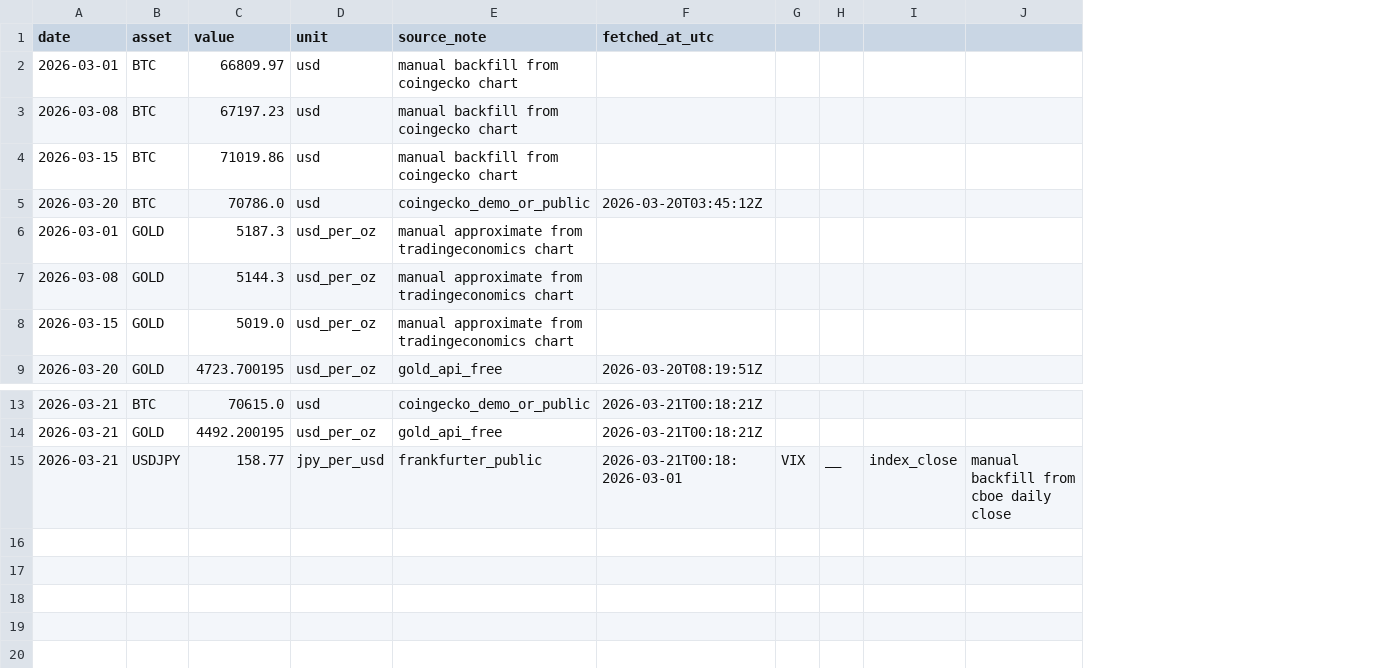
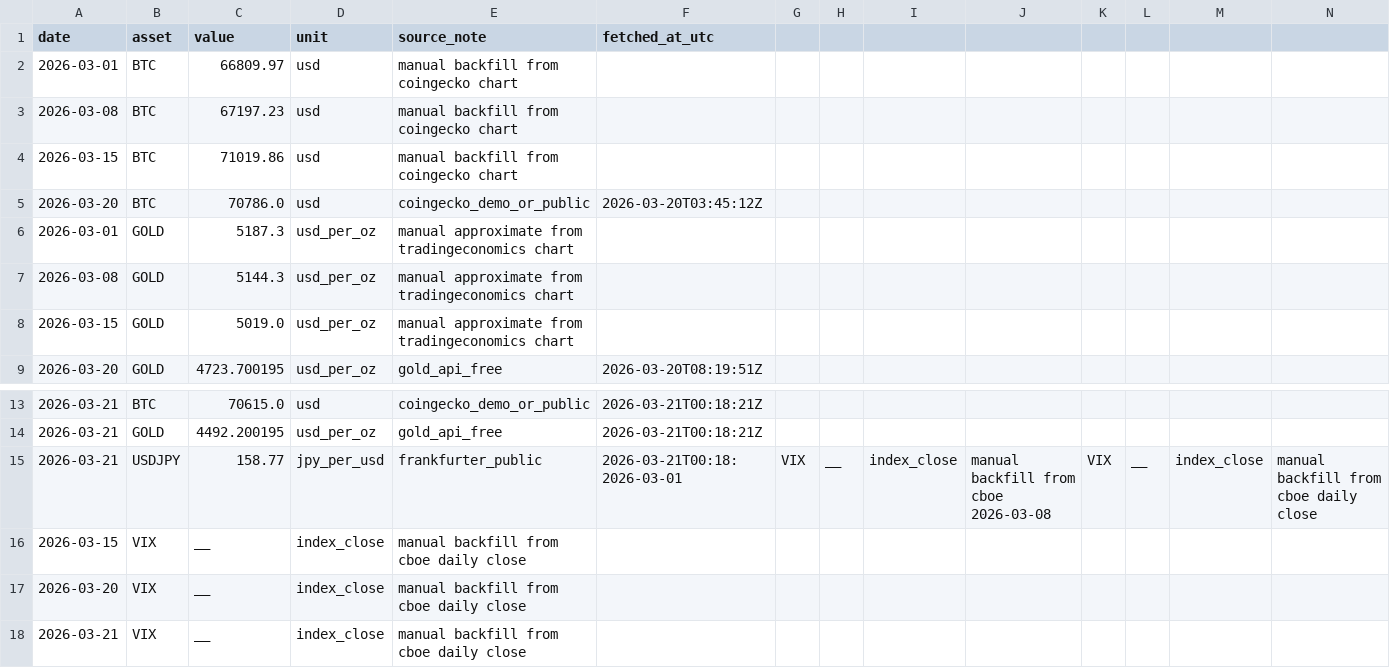
Before and after one commit to ecoin-project/ecoin-public, a CSV file: data/market_reference.csv, drawn as a sheet; only a part is shown, gaps mark what is left out; the diff names each change by its address in the sheet, - before the commit and + after, or states it on an @@ line.

Commit message:
Update market_reference.csv

```diff
--- a/data/market_reference.csv
+++ b/data/market_reference.csv
+column J, row 15: manual backfill from cboe 2026-03-08
+column K, row 15: VIX
+column L, row 15: __
+column M, row 15: index_close
+row 16: 2026-03-15 | VIX | __ | index_close | manual backfill from cboe daily close
+row 17: 2026-03-20 | VIX | __ | index_close | manual backfill from cboe daily close
+row 18: 2026-03-21 | VIX | __ | index_close | manual backfill from cboe daily close
```
